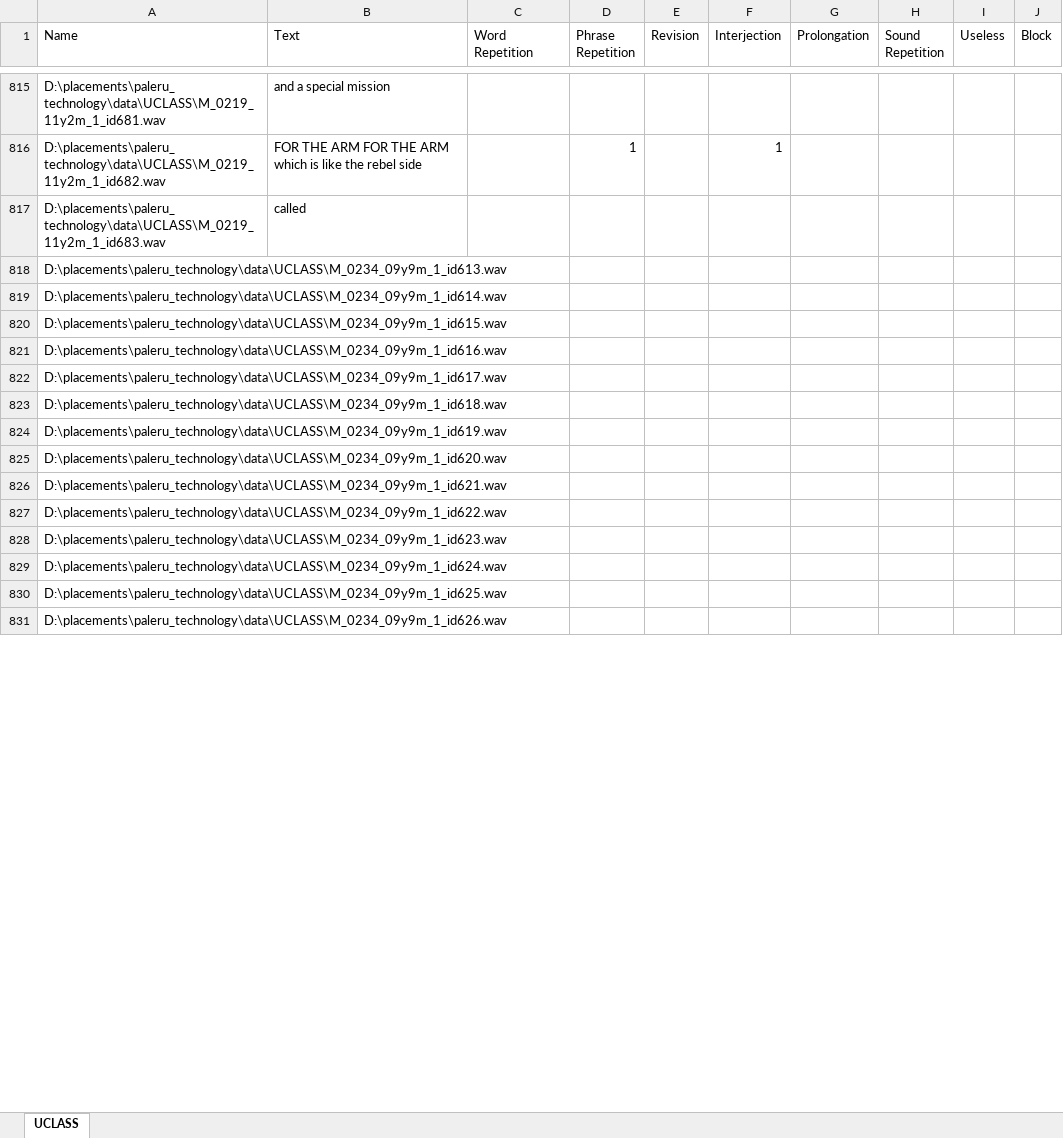
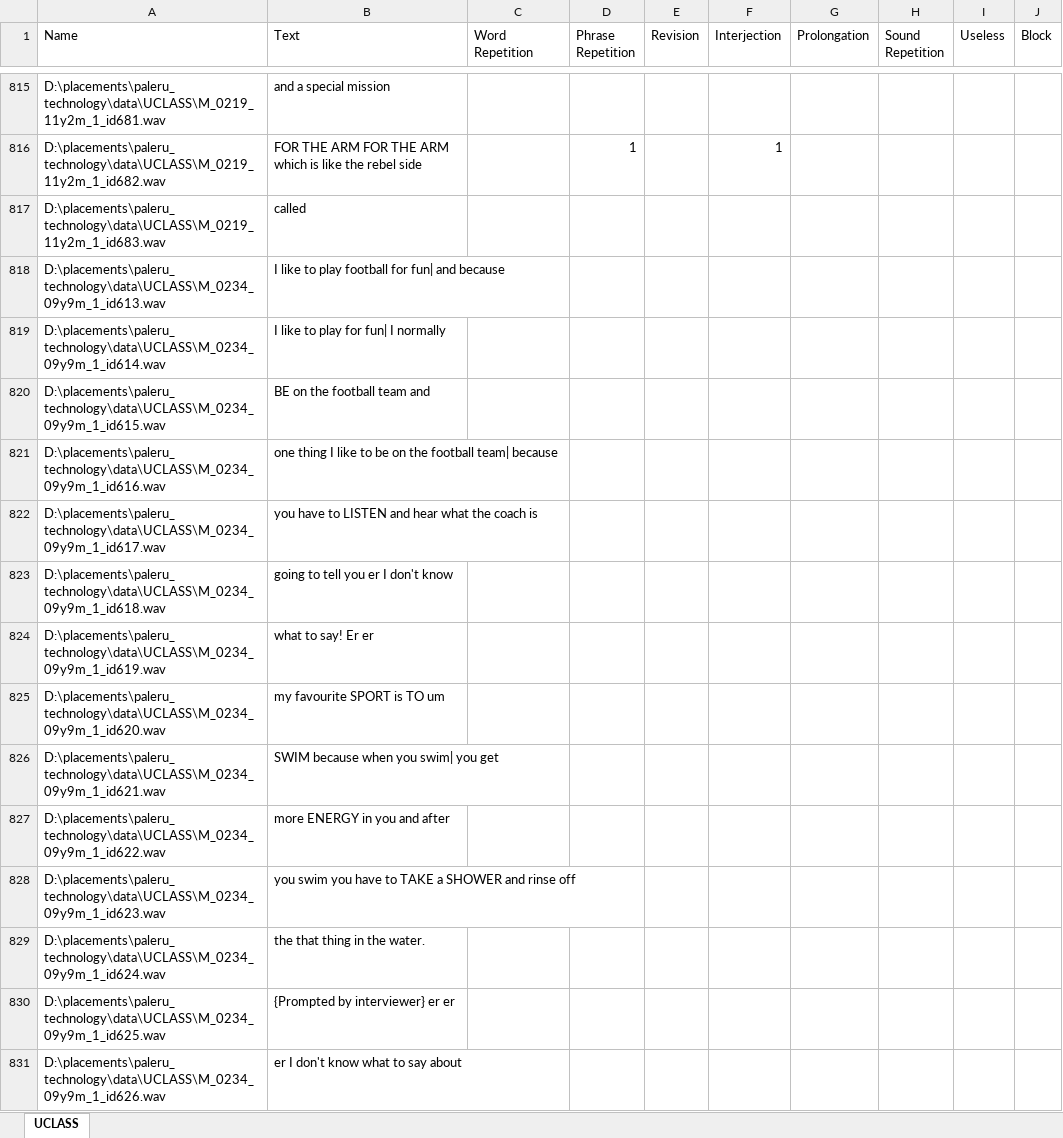
Before and after one commit to saisriteja/sample_paleru, an Excel workbook: UCLASS.xlsx, sheet UCLASS, drawn as a sheet; only a part is shown, gaps mark what is left out; values as stored, in another font and other column widths than the file's, no borders; the diff covers the shown part only; the diff names each change by its address in the sheet, - before the commit and + after, or states it on an @@ line.

Commit message:
changes in audio agumentations and added new data to xl

```diff
--- a/UCLASS.xlsx (sheet UCLASS)
+++ b/UCLASS.xlsx (sheet UCLASS)
-B818 (Text): (empty)
+B818 (Text): I like to play football for fun| and because
-B819 (Text): (empty)
+B819 (Text): I like to play for fun| I normally
-B820 (Text): (empty)
+B820 (Text): BE on the football team and
-B821 (Text): (empty)
+B821 (Text): one thing I like to be on the football team| because
-B822 (Text): (empty)
+B822 (Text): you have to LISTEN and hear what the coach is
-B823 (Text): (empty)
+B823 (Text): going to tell you er I don't know
-B824 (Text): (empty)
+B824 (Text): what to say! Er er
-B825 (Text): (empty)
+B825 (Text): my favourite SPORT is TO um
-B826 (Text): (empty)
+B826 (Text): SWIM because when you swim| you get
-B827 (Text): (empty)
+B827 (Text): more ENERGY in you and after
-B828 (Text): (empty)
+B828 (Text): you swim you have to TAKE a SHOWER and rinse off
-B829 (Text): (empty)
+B829 (Text): the that thing in the water.
-B830 (Text): (empty)
+B830 (Text): {Prompted by interviewer} er er
-B831 (Text): (empty)
+B831 (Text): er I don't know what to say about
```
Also changed, not shown: 207 edited cells elsewhere in this sheet, 15 other files.
